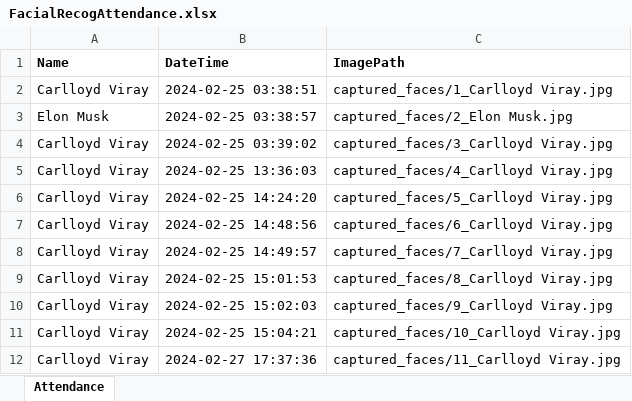
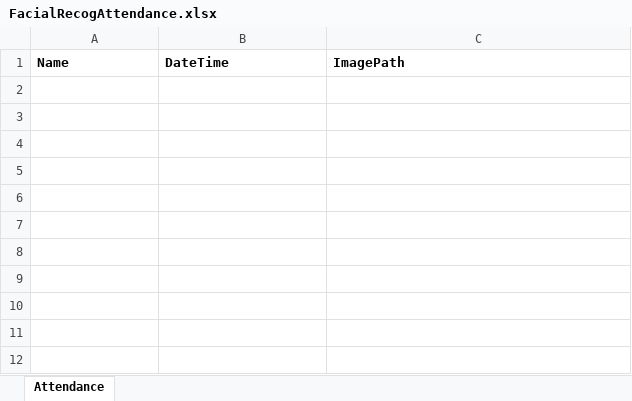
Before and after one commit to CarlloydViray/FacialRecognition, an Excel workbook: FacialRecogAttendance.xlsx, sheet Attendance, drawn as a sheet; values as stored, in another font and other column widths than the file's, no borders; the diff names each change by its address in the sheet, - before the commit and + after, or states it on an @@ line.

```diff
--- a/FacialRecogAttendance.xlsx (sheet Attendance)
+++ b/FacialRecogAttendance.xlsx (sheet Attendance)
-row 2: Carlloyd Viray | 2024-02-25 03:38:51 | captured_faces/1_Carlloyd Viray.jpg
-row 3: Elon Musk | 2024-02-25 03:38:57 | captured_faces/2_Elon Musk.jpg
-row 4: Carlloyd Viray | 2024-02-25 03:39:02 | captured_faces/3_Carlloyd Viray.jpg
-row 5: Carlloyd Viray | 2024-02-25 13:36:03 | captured_faces/4_Carlloyd Viray.jpg
-row 6: Carlloyd Viray | 2024-02-25 14:24:20 | captured_faces/5_Carlloyd Viray.jpg
-row 7: Carlloyd Viray | 2024-02-25 14:48:56 | captured_faces/6_Carlloyd Viray.jpg
-row 8: Carlloyd Viray | 2024-02-25 14:49:57 | captured_faces/7_Carlloyd Viray.jpg
-row 9: Carlloyd Viray | 2024-02-25 15:01:53 | captured_faces/8_Carlloyd Viray.jpg
-row 10: Carlloyd Viray | 2024-02-25 15:02:03 | captured_faces/9_Carlloyd Viray.jpg
-row 11: Carlloyd Viray | 2024-02-25 15:04:21 | captured_faces/10_Carlloyd Viray.jpg
-row 12: Carlloyd Viray | 2024-02-27 17:37:36 | captured_faces/11_Carlloyd Viray.jpg
```
Also changed, not shown: 5 other files.
